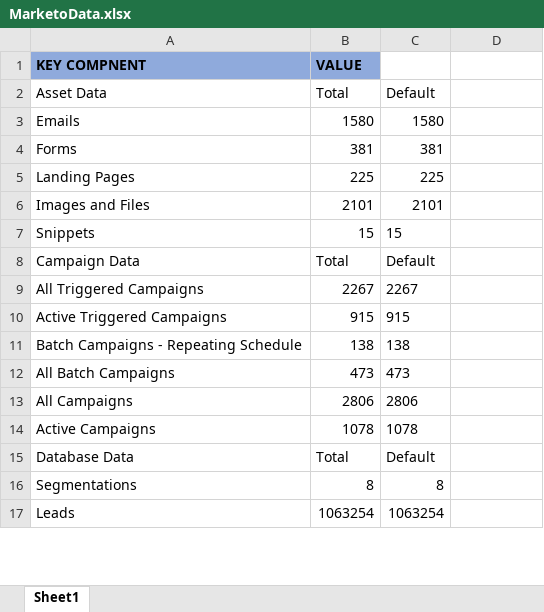
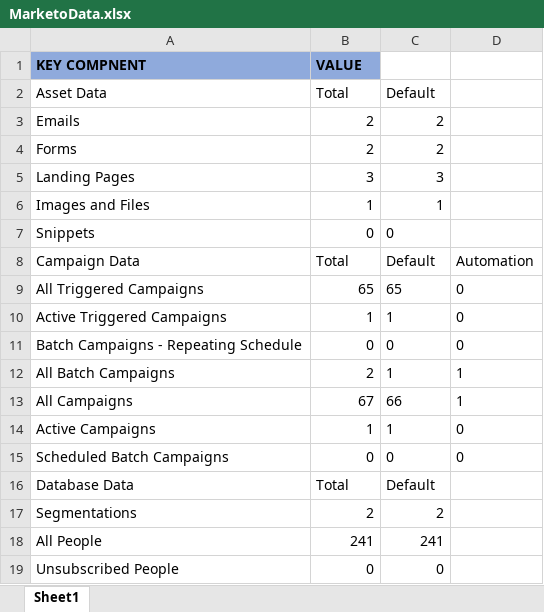
Before and after one commit to neermor/AutmationFrameworkJavaPOI, an Excel workbook: Config/MarketoData.xlsx, sheet Sheet1, drawn as a sheet; only a part is shown; values as stored, in another font and other column widths than the file's, no borders; removed rows and columns are numbered as before the commit, all else as after; the diff covers the shown part only; the diff names each change by its address in the sheet, - before the commit and + after, or states it on an @@ line.

```diff
--- a/Config/MarketoData.xlsx (sheet Sheet1)
+++ b/Config/MarketoData.xlsx (sheet Sheet1)
-B3 (VALUE): 1580
+B3 (VALUE): 2
-C3: 1580
+C3: 2
-B4 (VALUE): 381
+B4 (VALUE): 2
-C4: 381
+C4: 2
-B5 (VALUE): 225
+B5 (VALUE): 3
-C5: 225
+C5: 3
-B6 (VALUE): 2101
+B6 (VALUE): 1
-C6: 2101
+C6: 1
-B7 (VALUE): 15
+B7 (VALUE): 0
-C7: 15
+C7: 0
-D8: (empty)
+D8: Automation
-B9 (VALUE): 2267
+B9 (VALUE): 65
-C9: 2267
+C9: 65
-D9:D11: (empty)
+D9:D11: 0
-B10 (VALUE): 915
+B10 (VALUE): 1
-C10: 915
+C10: 1
-B11 (VALUE): 138
+B11 (VALUE): 0
-C11: 138
+C11: 0
-B12 (VALUE): 473
+B12 (VALUE): 2
-C12: 473
+C12: 1
-D12:D13: (empty)
+D12:D13: 1
-B13 (VALUE): 2806
+B13 (VALUE): 67
-C13: 2806
+C13: 66
-B14 (VALUE): 1078
+B14 (VALUE): 1
-C14: 1078
+C14: 1
-D14: (empty)
+D14: 0
+row 15: Scheduled Batch Campaigns | 0 | 0 | 0
-B17 (VALUE): 8
+B17 (VALUE): 2
-C17: 8
+C17: 2
-row 17: Leads | 1063254 | 1063254
+row 18: All People | 241 | 241
+row 19: Unsubscribed People | 0 | 0
```
Also changed, not shown: 11 added rows, 6 removed rows, 1 moved row and 11 edited cells elsewhere in this sheet, 18 other files.
